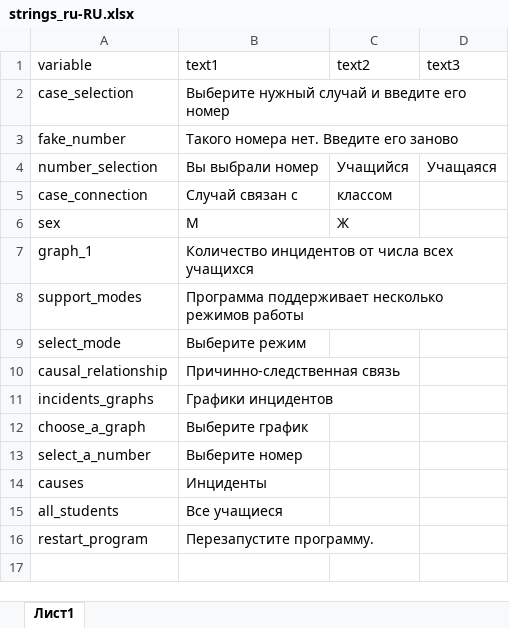
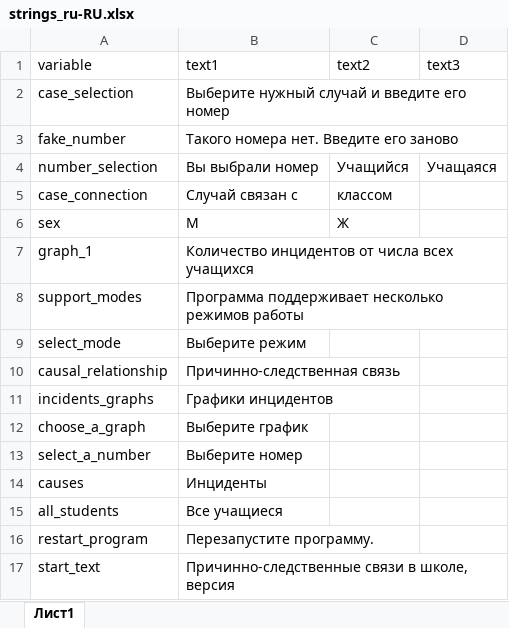
Before and after one commit to ariollex/causal-relationships, an Excel workbook: languages/strings_ru-RU.xlsx, sheet Лист1, drawn as a sheet; values as stored, in another font and other column widths than the file's, no borders; the diff names each change by its address in the sheet, - before the commit and + after, or states it on an @@ line.

```diff
--- a/languages/strings_ru-RU.xlsx (sheet Лист1)
+++ b/languages/strings_ru-RU.xlsx (sheet Лист1)
+row 17: start_text | Причинно-следственные связи в школе, версия
```
Also changed, not shown: languages/strings_en-US.xlsx, 1 other file.
